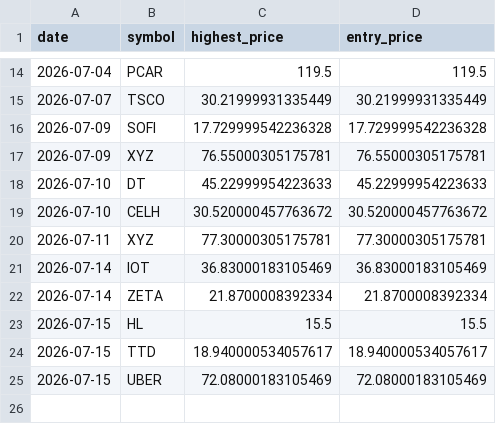
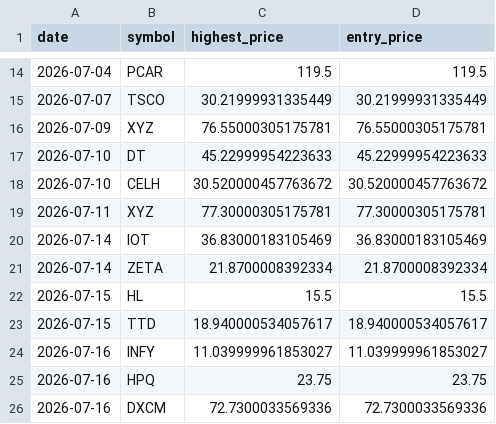
Before and after one commit to Stock-tsuboi/stock-screener, a CSV file: us_recommendation_history.csv, drawn as a sheet; only a part is shown, gaps mark what is left out.

```diff
--- a/us_recommendation_history.csv
+++ b/us_recommendation_history.csv
@@ -15,3 +15,2 @@ date,symbol,highest_price,entry_price
 2026-07-07,TSCO,30.21999931335449,30.21999931335449
-2026-07-09,SOFI,17.729999542236328,17.729999542236328
 2026-07-09,XYZ,76.55000305175781,76.55000305175781
@@ -24,2 +23,4 @@ date,symbol,highest_price,entry_price
 2026-07-15,TTD,18.940000534057617,18.940000534057617
-2026-07-15,UBER,72.08000183105469,72.08000183105469
+2026-07-16,INFY,11.039999961853027,11.039999961853027
+2026-07-16,HPQ,23.75,23.75
+2026-07-16,DXCM,72.7300033569336,72.7300033569336
```
